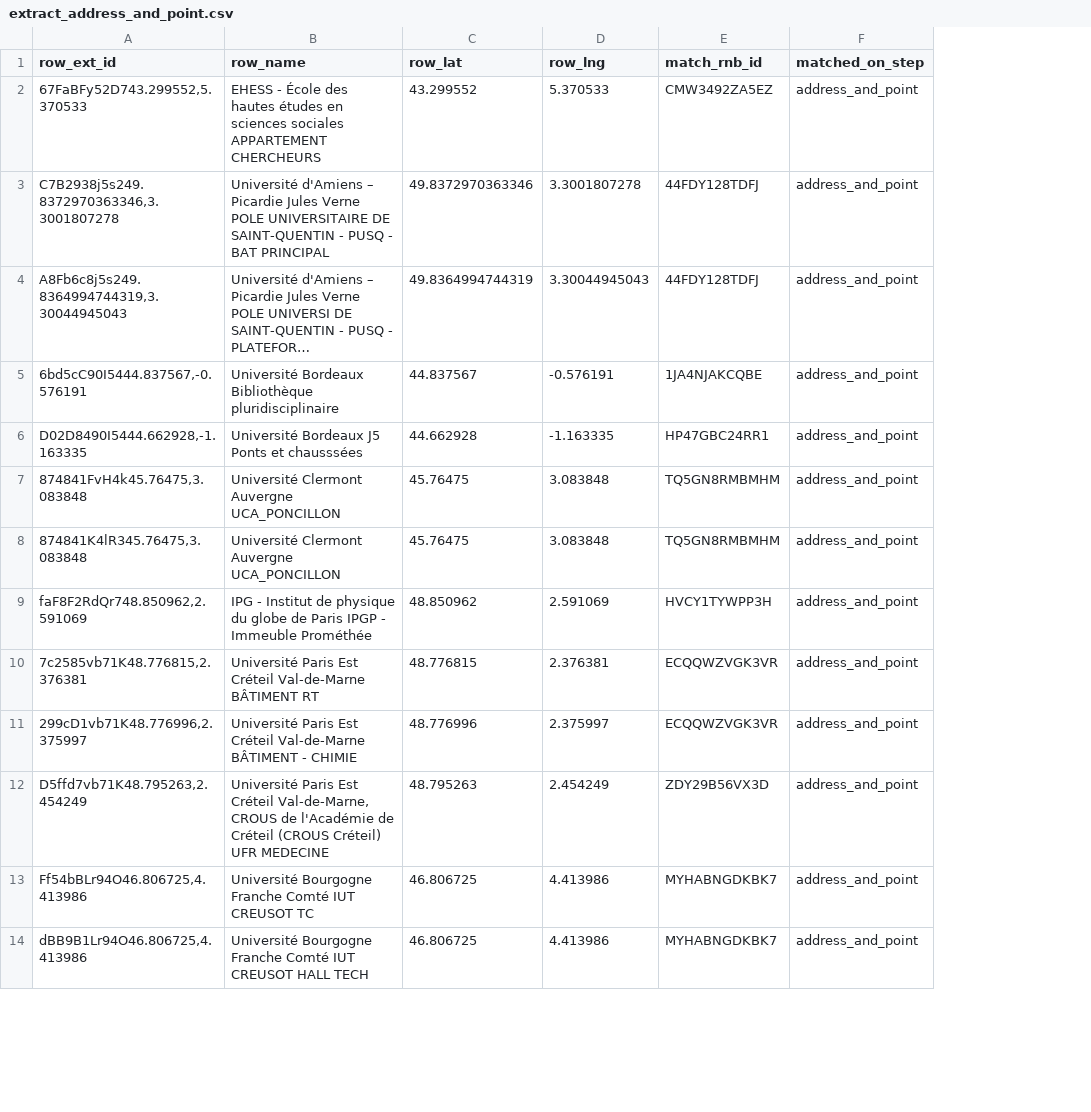
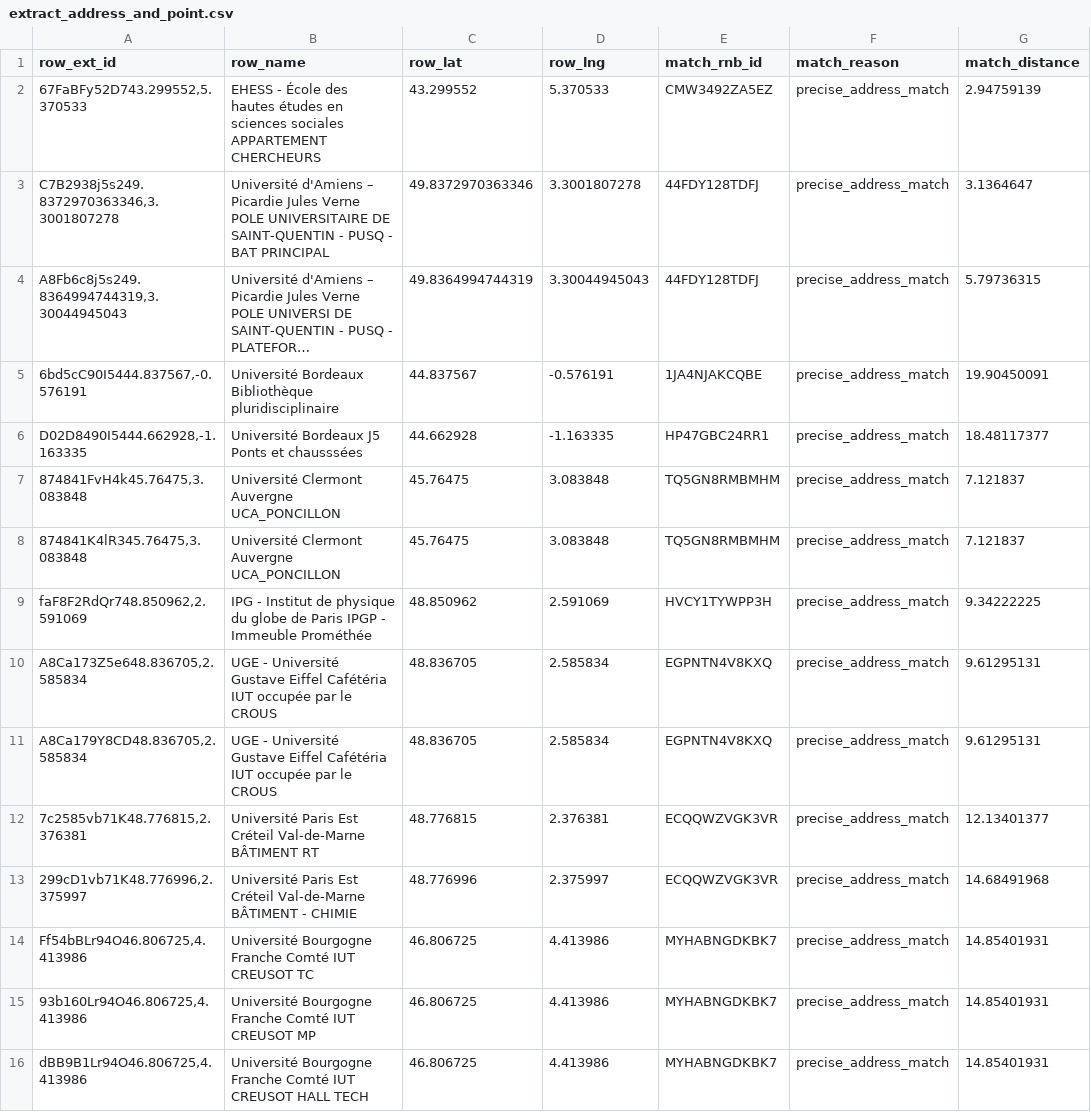
Before and after one commit to fab-geocommuns/RNB-coeur, a CSV file: app/notebooks/rapprochements/enseignement_superieur/results/extract_address_and_point.csv, drawn as a sheet; only a part is shown; long unchanged cells end in …; removed rows and columns are numbered as before the commit, all else as after; the diff covers the shown part only; the diff names each change by its address in the sheet, - before the commit and + after, or states it on an @@ line.

```diff
--- a/app/notebooks/rapprochements/enseignement_superieur/results/extract_address_and_point.csv
+++ b/app/notebooks/rapprochements/enseignement_superieur/results/extract_address_and_point.csv
-column F (matched_on_step), rows 2-11: all address_and_point; rows 13-14: address_and_point | address_and_point
+column F (match_reason), rows 2-9: all precise_address_match; rows 12-14: all precise_address_match; row 16: precise_address_match
+column G (match_distance), rows 2-9: 2.94759139 | 3.1364647 | 5.79736315 | 19.90450091 | 18.48117377 | 7.121837 | 7.121837 | 9.34222225; rows 12-14: 12.13401377 | 14.68491968 | 14.85401931; row 16: 14.85401931
+row 10: A8Ca173Z5e648.836705,2.585834 | UGE - Université Gustave Eiffel Cafétéria IUT occupée par le CROUS | 48.836705 | 2.585834 | EGPNTN4V8KXQ | precise_address_match | 9.61295131
+row 11: A8Ca179Y8CD48.836705,2.585834 | UGE - Université Gustave Eiffel Cafétéria IUT occupée par le CROUS | 48.836705 | 2.585834 | EGPNTN4V8KXQ | precise_address_match | 9.61295131
-row 12: D5ffd7vb71K48.795263,2.454249 | Université Paris Est Créteil Val-de-Marne, CROUS de l'Académie de Créteil (CROUS Créteil) UFR MEDECINE | 48.795263 | 2.454249 | ZDY29B56VX3D | address_and_point
```
Also changed, not shown: 4 added rows, 13 removed rows and 2 moved rows elsewhere in this file, 8 other files.
